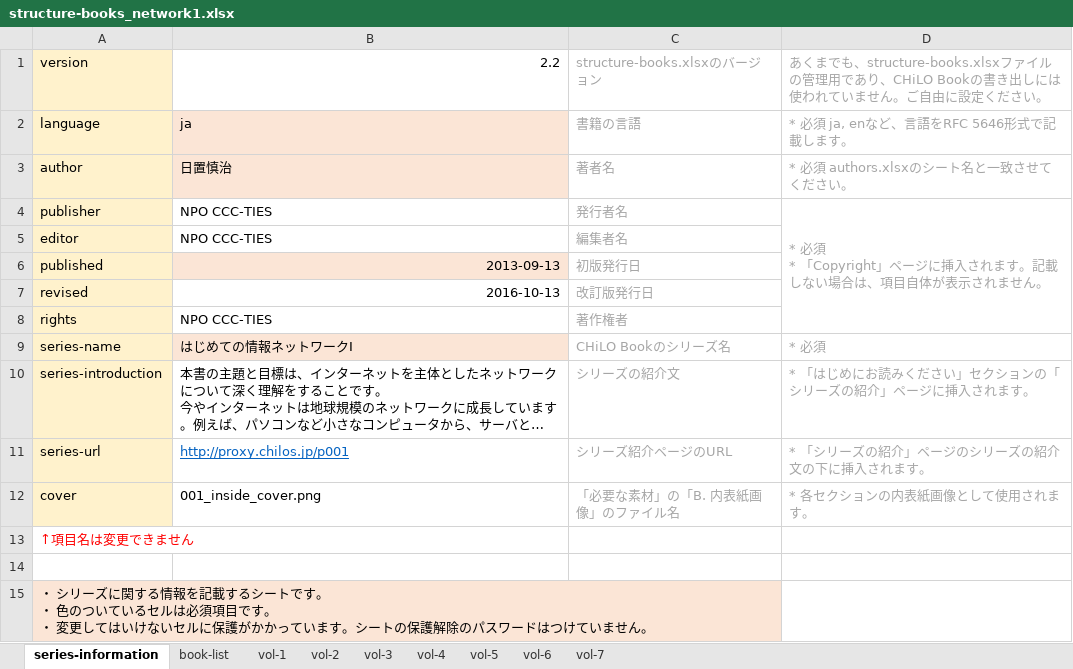
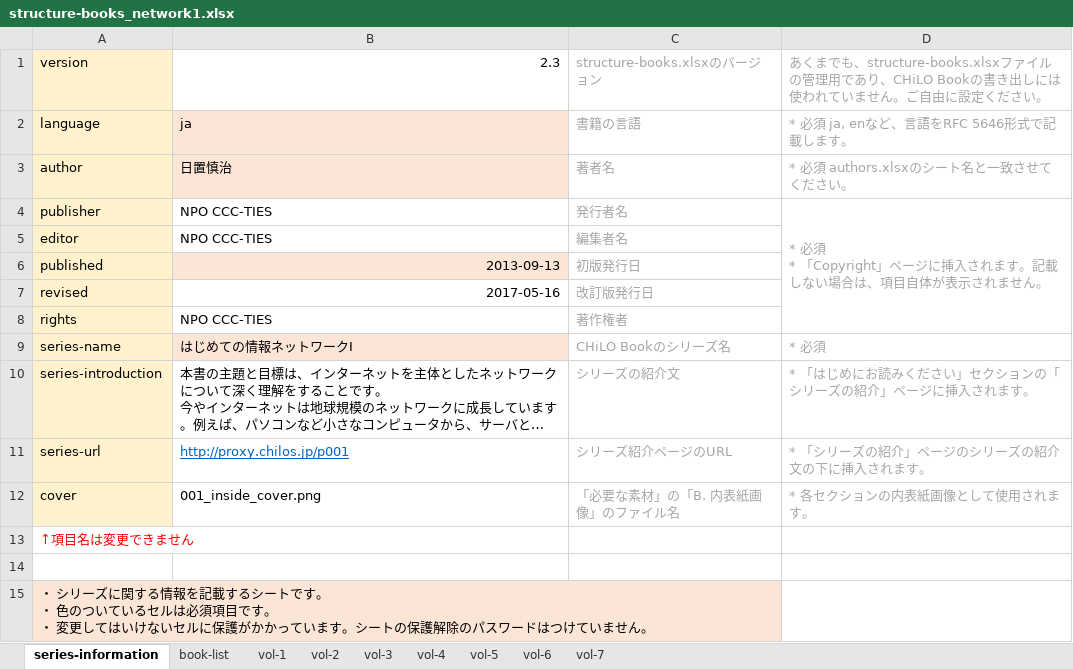
Before and after one commit to cccties/chilo001, an Excel workbook: structure-books_network1.xlsx, sheet series-information, drawn as a sheet; long unchanged cells end in …; values as stored, in another font and other column widths than the file's, no borders; the diff names each change by its address in the sheet, - before the commit and + after, or states it on an @@ line.

```diff
--- a/structure-books_network1.xlsx (sheet series-information)
+++ b/structure-books_network1.xlsx (sheet series-information)
-B1: 2.2
+B1: 2.3
-B7: 2016-10-13
+B7: 2017-05-16
```
Also changed, not shown: sheet vol-3, sheet vol-2, sheet vol-6, sheet vol-4, sheet vol-5, sheet vol-7, 1 more sheet, hidden cells, 7 other files.
